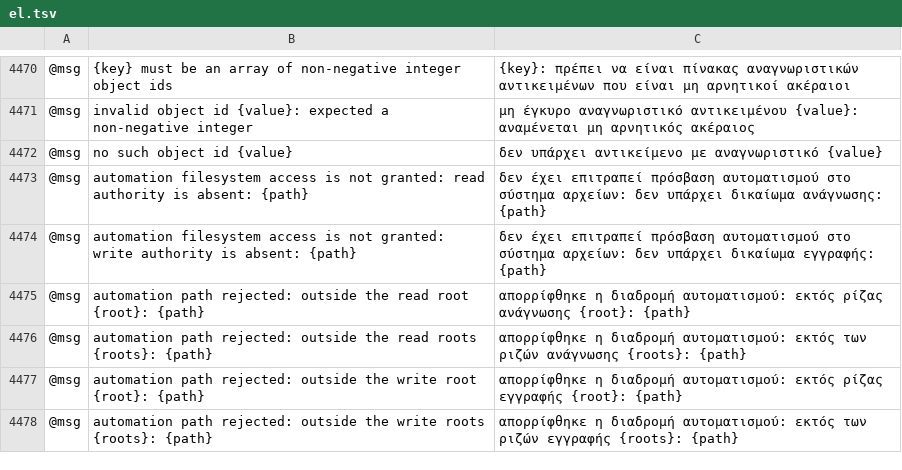
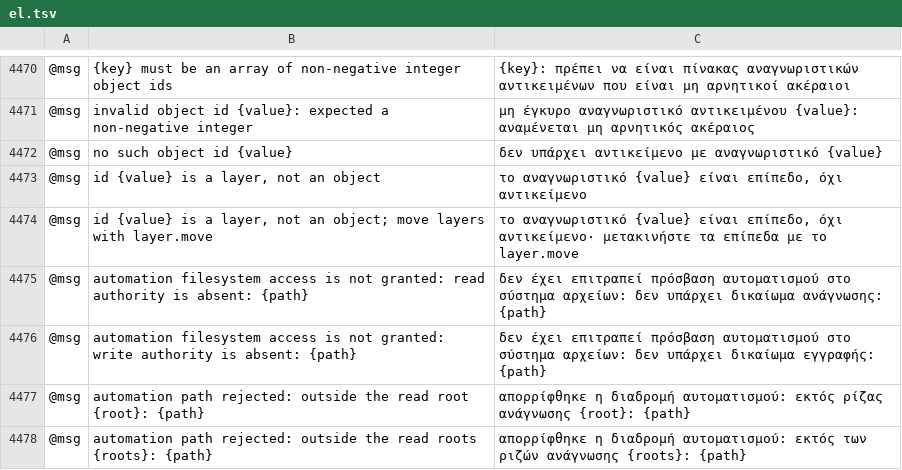
Before and after one commit to 0x-fork/vectorcraft, a TSV file: crates/ui-egui/src/i18n/el.tsv, drawn as a sheet; only a part is shown, gaps mark what is left out; the shorter side is filled out with more unchanged rows; the diff names each change by its address in the sheet, - before the commit and + after, or states it on an @@ line.

Commit message:
Arrange: a layer id given to Send to Back and the other selection commands is refused
Squashed from #3951 onto main.

```diff
--- a/crates/ui-egui/src/i18n/el.tsv
+++ b/crates/ui-egui/src/i18n/el.tsv
+row 4473: @msg | id {value} is a layer, not an object | το αναγνωριστικό {value} είναι επίπεδο, όχι αντικείμενο
+row 4474: @msg | id {value} is a layer, not an object; move layers with layer.move | το αναγνωριστικό {value} είναι επίπεδο, όχι αντικείμενο· μετακινήστε τα επίπεδα με το layer.move
```
Also changed, not shown: crates/ui-egui/src/i18n/ja.tsv, crates/ui-egui/src/i18n/ka.tsv, 20 other files.
